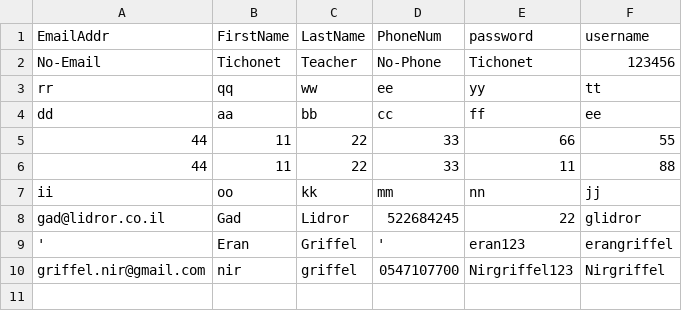
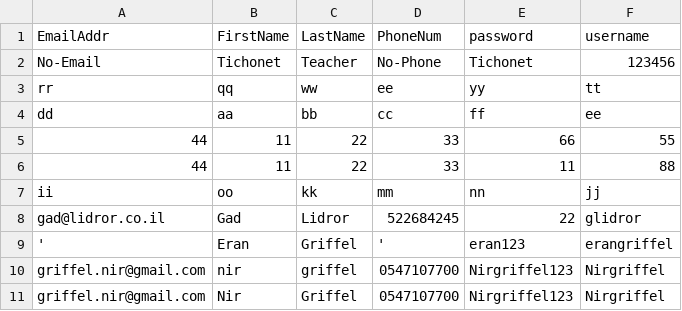
Before and after one commit to NirGriffel/FinalProjectOriginal, a CSV file: projecttichonetnir/projecttichonetnir/static/data/users.csv, drawn as a sheet.

```diff
--- a/projecttichonetnir/projecttichonetnir/static/data/users.csv
+++ b/projecttichonetnir/projecttichonetnir/static/data/users.csv
@@ -10 +10,2 @@ gad@lidror.co.il,Gad,Lidror,522684245,22,glidror
 griffel.nir@gmail.com,nir,griffel,0547107700,Nirgriffel123,Nirgriffel
+griffel.nir@gmail.com,Nir,Griffel,0547107700,Nirgriffel123,Nirgriffel
```
Also changed, not shown: 1 other file.
